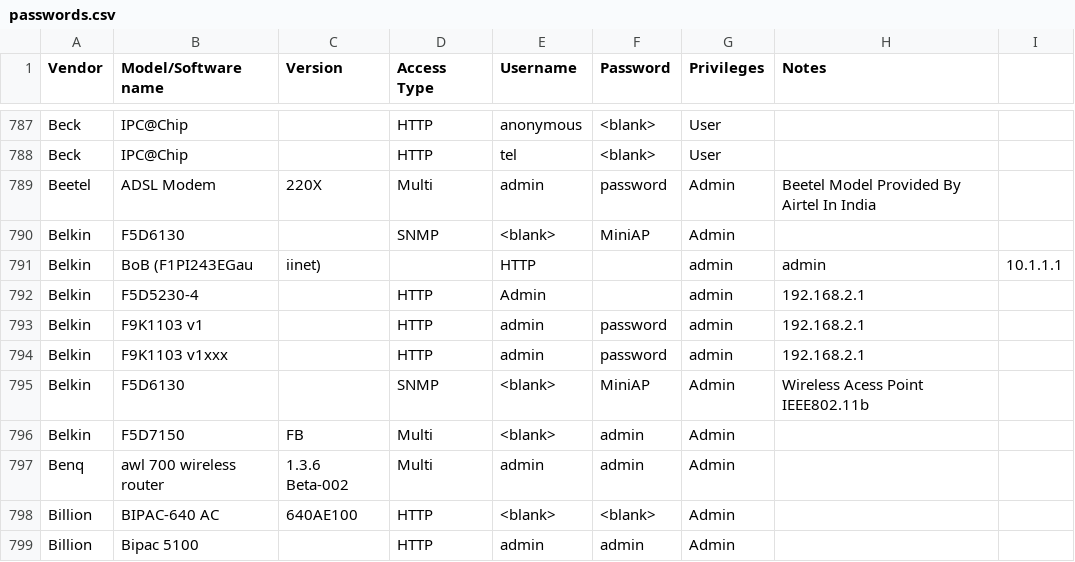
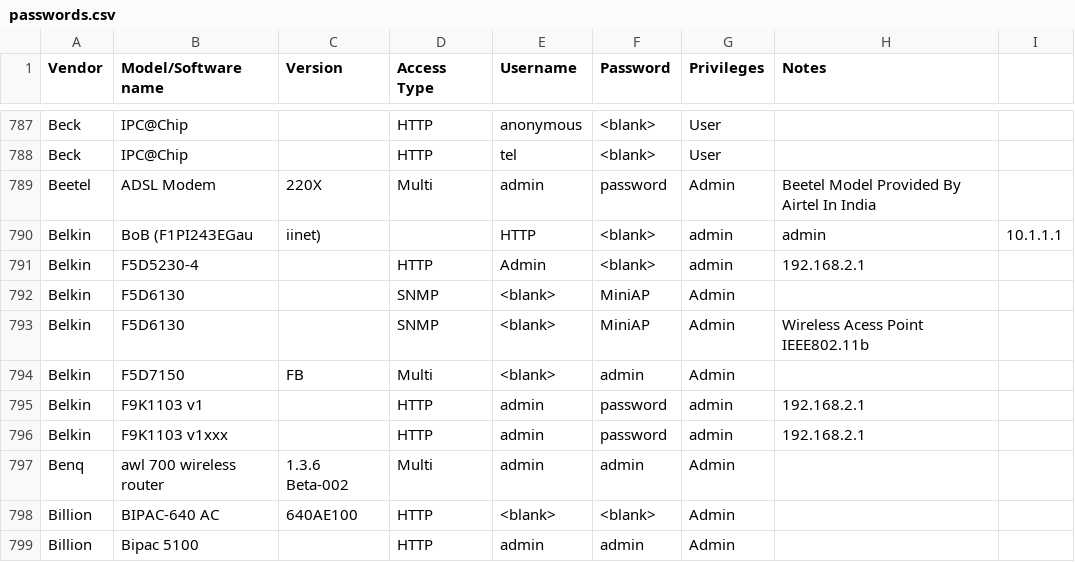
Before and after one commit to many-passwords/many-passwords, a CSV file: passwords.csv, drawn as a sheet; only a part is shown, gaps mark what is left out.

```diff
--- a/passwords.csv
+++ b/passwords.csv
@@ -789,9 +789,9 @@ Beck,IPC@Chip,,HTTP,tel,<blank>,User,
 Beetel,ADSL Modem,220X,Multi,admin,password,Admin,Beetel Model Provided By Airtel In India
+Belkin,BoB (F1PI243EGau, iinet),,HTTP,<blank>,admin,admin,10.1.1.1
+Belkin,F5D5230-4,,HTTP,Admin,<blank>,admin,192.168.2.1
 Belkin,F5D6130,,SNMP,<blank>,MiniAP,Admin,
-Belkin,BoB (F1PI243EGau, iinet),,HTTP,,admin,admin,10.1.1.1
-Belkin,F5D5230-4,,HTTP,Admin,,admin,192.168.2.1
+Belkin,F5D6130,,SNMP,<blank>,MiniAP,Admin,Wireless Acess Point IEEE802.11b
+Belkin,F5D7150,FB,Multi,<blank>,admin,Admin,
 Belkin,F9K1103 v1,,HTTP,admin,password,admin,192.168.2.1
 Belkin,F9K1103 v1xxx,,HTTP,admin,password,admin,192.168.2.1
-Belkin,F5D6130,,SNMP,<blank>,MiniAP,Admin,Wireless Acess Point IEEE802.11b
-Belkin,F5D7150,FB,Multi,<blank>,admin,Admin,
 Benq,awl 700 wireless router,1.3.6 Beta-002,Multi,admin,admin,Admin,
```
Also changed, not shown: 1 other file.
